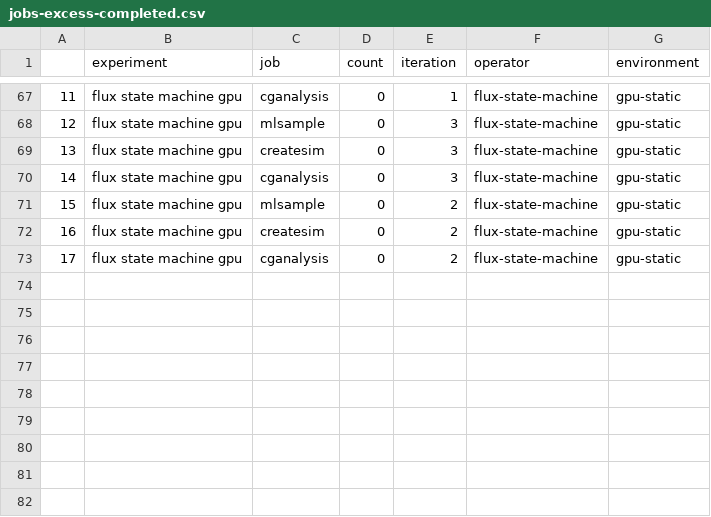
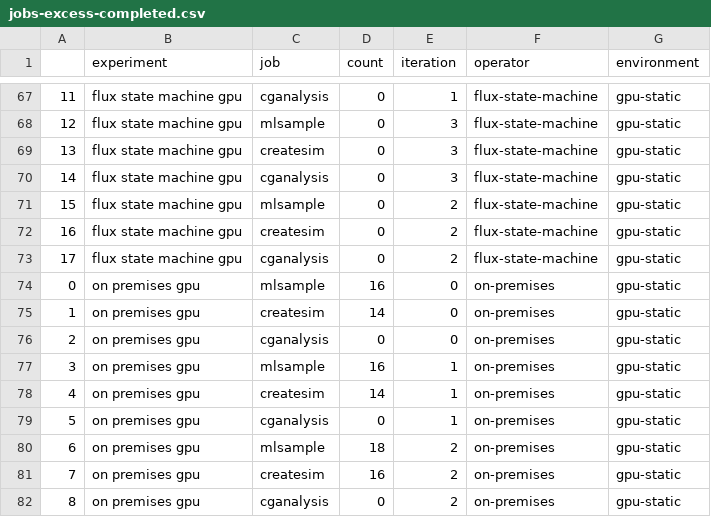
Before and after one commit to converged-computing/mummi-experiments, a CSV file: experiments/aws-march-2025/results/jobs-excess-completed.csv, drawn as a sheet; only a part is shown, gaps mark what is left out; the diff names each change by its address in the sheet, - before the commit and + after, or states it on an @@ line.

```diff
--- a/experiments/aws-march-2025/results/jobs-excess-completed.csv
+++ b/experiments/aws-march-2025/results/jobs-excess-completed.csv
+row 74: 0 | on premises gpu | mlsample | 16 | 0 | on-premises | gpu-static
+row 75: 1 | on premises gpu | createsim | 14 | 0 | on-premises | gpu-static
+row 76: 2 | on premises gpu | cganalysis | 0 | 0 | on-premises | gpu-static
+row 77: 3 | on premises gpu | mlsample | 16 | 1 | on-premises | gpu-static
+row 78: 4 | on premises gpu | createsim | 14 | 1 | on-premises | gpu-static
+row 79: 5 | on premises gpu | cganalysis | 0 | 1 | on-premises | gpu-static
+row 80: 6 | on premises gpu | mlsample | 18 | 2 | on-premises | gpu-static
+row 81: 7 | on premises gpu | createsim | 16 | 2 | on-premises | gpu-static
+row 82: 8 | on premises gpu | cganalysis | 0 | 2 | on-premises | gpu-static
```
Also changed, not shown: experiments/aws-march-2025/results/jobs-completed.csv, experiments/aws-march-2025/results/total-costs.csv, 36 other files.
